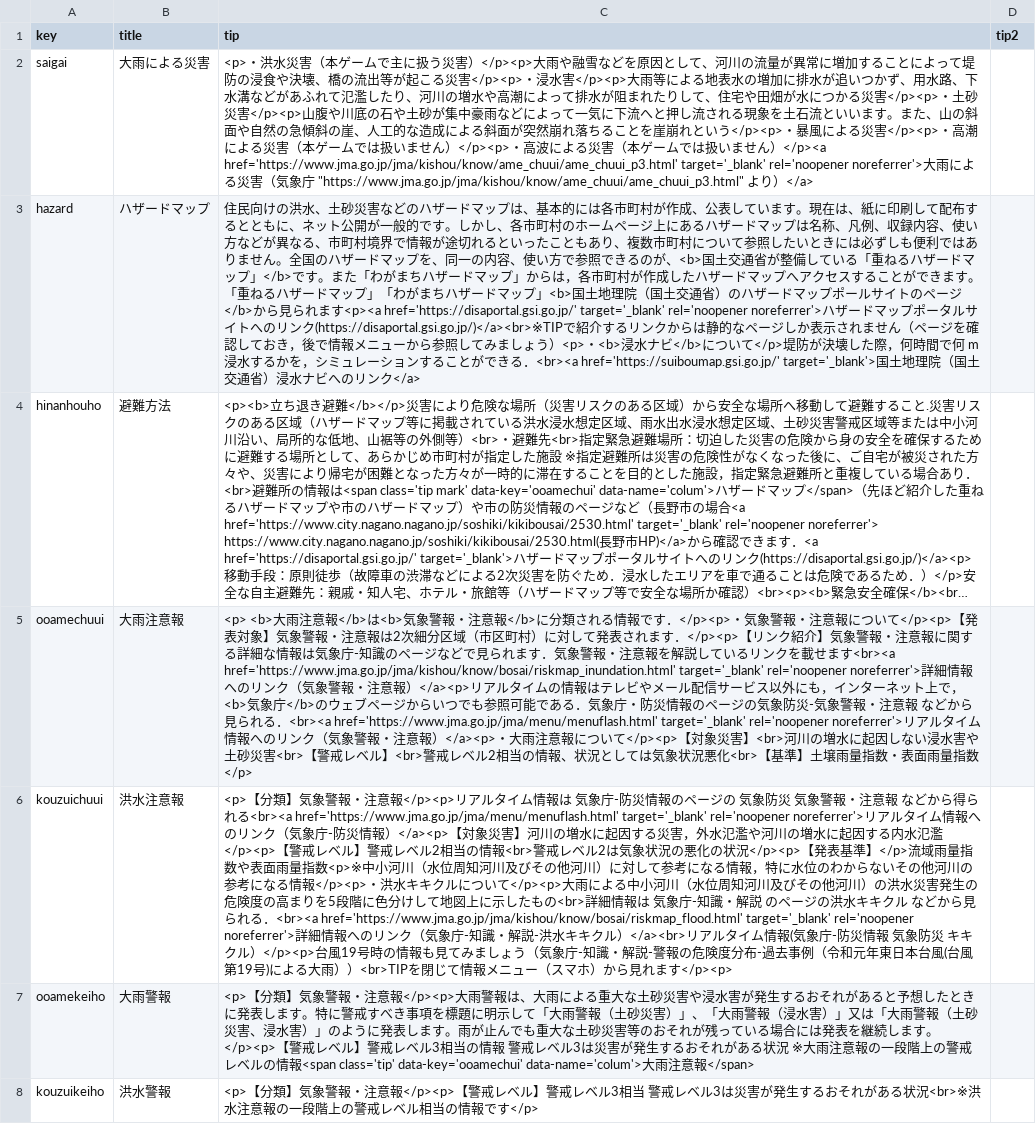
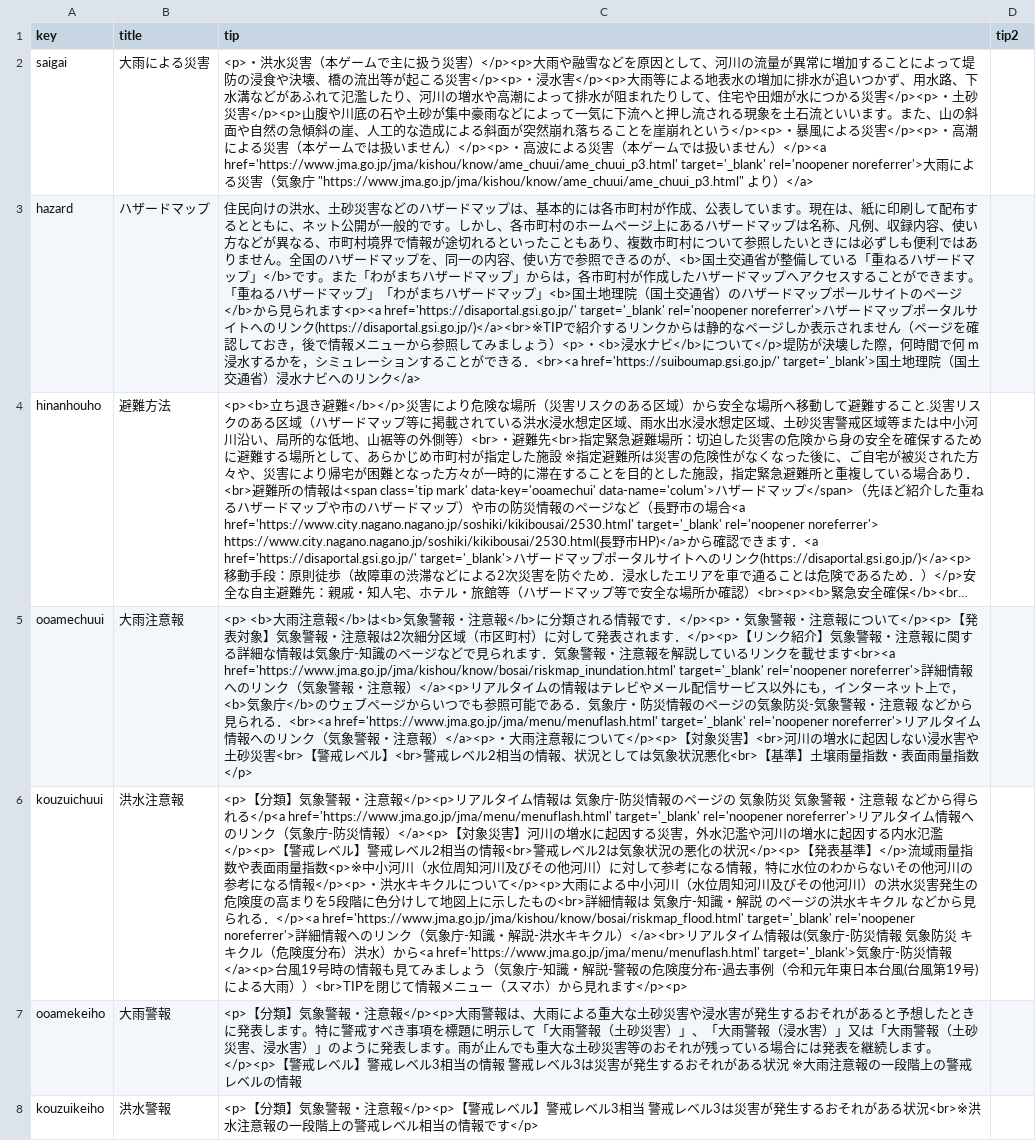
Before and after one commit to Tanido1/Game_sample, a CSV file: data/others/plugin/tip/csv/colum.csv, drawn as a sheet; only a part is shown; long unchanged cells end in …; the diff covers the shown part only; the diff names each change by its address in the sheet, - before the commit and + after, or states it on an @@ line.

```diff
--- a/data/others/plugin/tip/csv/colum.csv
+++ b/data/others/plugin/tip/csv/colum.csv
-C6 (tip): …得られる<br><a href='https://www.jma.go.jp/jma/menu/menuflash.html' target='_blank' rel='noopener noreferrer'>リアルタイム情報へのリンク（気象庁-防災情報）</a><p>【対象災害】河川の増水に起因する災害，外水氾濫や河川の増水に起因する内水氾濫</p><p>【警戒レベル】警戒レベル2相当の情報<br>警戒レベル2は気象状況の悪化の状況</p><p>【発表基準】</p>流域雨量指数や表面雨量指数<p>※中小河川（水位周知河川及びその他河川）に対して参考になる情報，特に水位のわからないその他河川の参考になる情報</p><p>・洪水キキクルについて</p><p>大雨による中小河川（水位周知河川及びその他河川）の洪水災害発生の危険度の高まりを5段階に色分けして地図上に示したもの<br>詳細情報は 気象庁-知識・解説 のページの洪水キキクル などから見られる．<br><a href='https://www.jma.go.jp/jma/kishou/know/bosai/riskmap_flood.html' target='_blank' rel='noopener noreferrer'>詳細情報へのリンク（気象庁-知識・解説-洪水キキクル）</a><br>リアルタイム情報(気象庁-防災情報 気象防災 キキクル）</p><p>台風19号…
+C6 (tip): …得られる</p<a href='https://www.jma.go.jp/jma/menu/menuflash.html' target='_blank' rel='noopener noreferrer'>リアルタイム情報へのリンク（気象庁-防災情報）</a><p>【対象災害】河川の増水に起因する災害，外水氾濫や河川の増水に起因する内水氾濫</p><p>【警戒レベル】警戒レベル2相当の情報<br>警戒レベル2は気象状況の悪化の状況</p><p>【発表基準】</p>流域雨量指数や表面雨量指数<p>※中小河川（水位周知河川及びその他河川）に対して参考になる情報，特に水位のわからないその他河川の参考になる情報</p><p>・洪水キキクルについて</p><p>大雨による中小河川（水位周知河川及びその他河川）の洪水災害発生の危険度の高まりを5段階に色分けして地図上に示したもの<br>詳細情報は 気象庁-知識・解説 のページの洪水キキクル などから見られる．</p><a href='https://www.jma.go.jp/jma/kishou/know/bosai/riskmap_flood.html' target='_blank' rel='noopener noreferrer'>詳細情報へのリンク（気象庁-知識・解説-洪水キキクル）</a><br>リアルタイム情報は(気象庁-防災情報 気象防災 キキクル（危険度分布）洪水）から<a href='https://www.jma.go.jp/jma/menu/menuflash.html' target='_blank'>気象庁-防災情報</a><p>台風19号…
-C7 (tip): …ルの情報<span class='tip' data-key='ooamechui' data-name='colum'>大雨注意報</span>
+C7 (tip): …ルの情報
```
Also changed, not shown: 2 edited cells elsewhere in this file, 28 other files.
